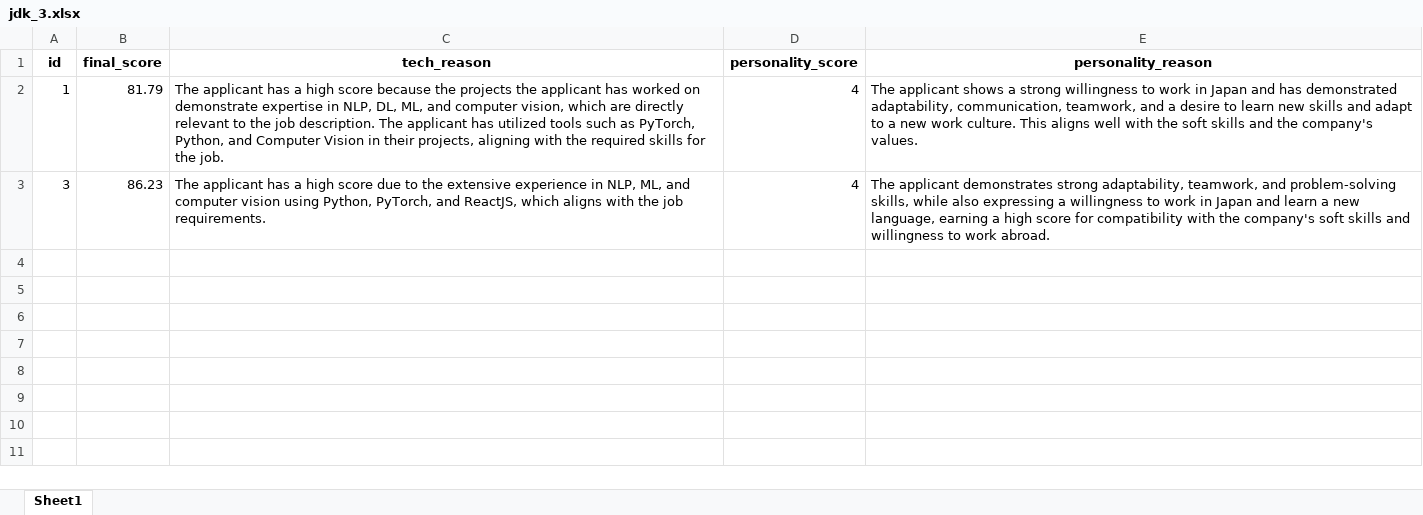
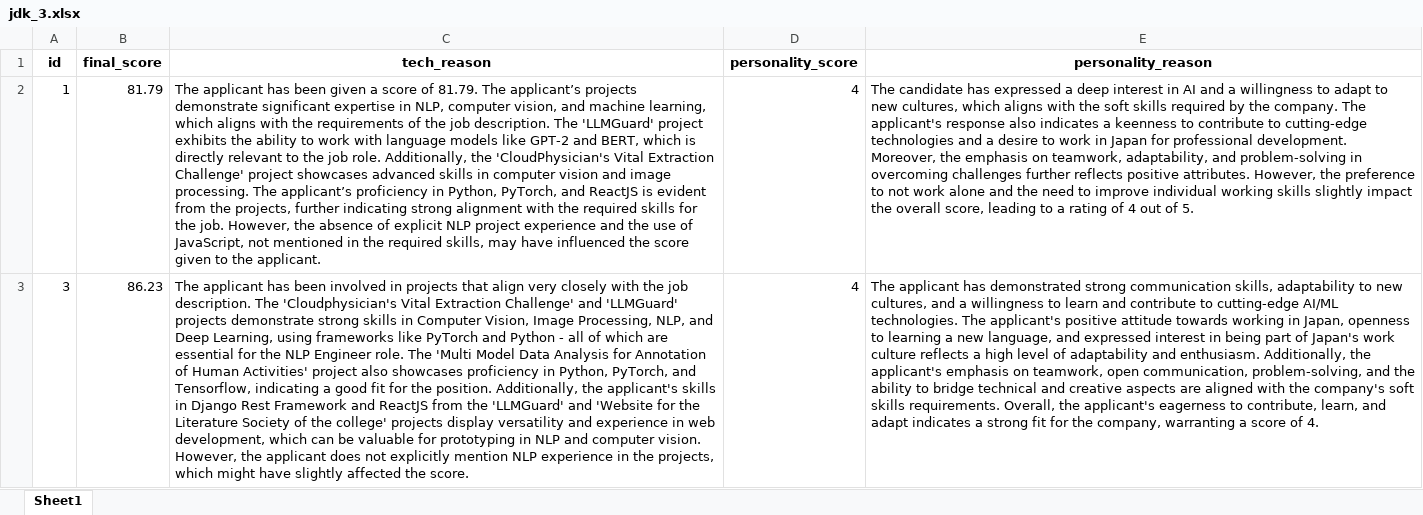
Before and after one commit to Shubh-Goyal-07/resume_matching, an Excel workbook: main/results/jdk_3.xlsx, sheet Sheet1, drawn as a sheet; values as stored, in another font and other column widths than the file's, no borders; the diff names each change by its address in the sheet, - before the commit and + after, or states it on an @@ line.

```diff
--- a/main/results/jdk_3.xlsx (sheet Sheet1)
+++ b/main/results/jdk_3.xlsx (sheet Sheet1)
-C2 (tech_reason): …applicant has a high score because the projects the applicant has worked on demonstrate expertise in NLP, DL, ML, and computer vision, which are directly relevant to the job description. The applicant has utilized tools such as PyTorch, Python, and Computer Vision in their projects, aligning with the required skills for the job.
+C2 (tech_reason): …applicant has been given a score of 81.79. The applicant’s projects demonstrate significant expertise in NLP, computer vision, and machine learning, which aligns with the requirements of the job description. The 'LLMGuard' project exhibits the ability to work with language models like GPT-2 and BERT, which is directly relevant to the job role. Additionally, the 'CloudPhysician's Vital Extraction Challenge' project showcases advanced skills in computer vision and image processing. The applicant’s proficiency in Python, PyTorch, and ReactJS is evident from the projects, further indicating strong alignment with the required skills for the job. However, the absence of explicit NLP project experience and the use of JavaScript, not mentioned in the required skills, may have influenced the score given to the applicant.
-E2 (personality_reason): The applicant shows a strong willingness to work in Japan and has demonstrated adaptability, communication, teamwork, and a desire to learn new skills and adapt to a new work culture. This aligns well with the soft skills and the company's values.
+E2 (personality_reason): The candidate has expressed a deep interest in AI and a willingness to adapt to new cultures, which aligns with the soft skills required by the company. The applicant's response also indicates a keenness to contribute to cutting-edge technologies and a desire to work in Japan for professional development. Moreover, the emphasis on teamwork, adaptability, and problem-solving in overcoming challenges further reflects positive attributes. However, the preference to not work alone and the need to improve individual working skills slightly impact the overall score, leading to a rating of 4 out of 5.
-C3 (tech_reason): …applicant has a high score due to the extensive experience in NLP, ML, and computer vision using Python, PyTorch, and ReactJS, which aligns with the job requirements.
+C3 (tech_reason): …applicant has been involved in projects that align very closely with the job description. The 'Cloudphysician's Vital Extraction Challenge' and 'LLMGuard' projects demonstrate strong skills in Computer Vision, Image Processing, NLP, and Deep Learning, using frameworks like PyTorch and Python - all of which are essential for the NLP Engineer role. The 'Multi Model Data Analysis for Annotation of Human Activities' project also showcases proficiency in Python, PyTorch, and Tensorflow, indicating a good fit for the position. Additionally, the applicant's skills in Django Rest Framework and ReactJS from the 'LLMGuard' and 'Website for the Literature Society of the college' projects display versatility and experience in web development, which can be valuable for prototyping in NLP and computer vision. However, the applicant does not explicitly mention NLP experience in the projects, which might have slightly affected the score.
-E3 (personality_reason): The applicant demonstrates strong adaptability, teamwork, and problem-solving skills, while also expressing a willingness to work in Japan and learn a new language, earning a high score for compatibility with the company's soft skills and willingness to work abroad.
+E3 (personality_reason): The applicant has demonstrated strong communication skills, adaptability to new cultures, and a willingness to learn and contribute to cutting-edge AI/ML technologies. The applicant's positive attitude towards working in Japan, openness to learning a new language, and expressed interest in being part of Japan's work culture reflects a high level of adaptability and enthusiasm. Additionally, the applicant's emphasis on teamwork, open communication, problem-solving, and the ability to bridge technical and creative aspects are aligned with the company's soft skills requirements. Overall, the applicant's eagerness to contribute, learn, and adapt indicates a strong fit for the company, warranting a score of 4.
```
Also changed, not shown: main/results/1.xlsx, main/results/2.xlsx, 4 other files.
